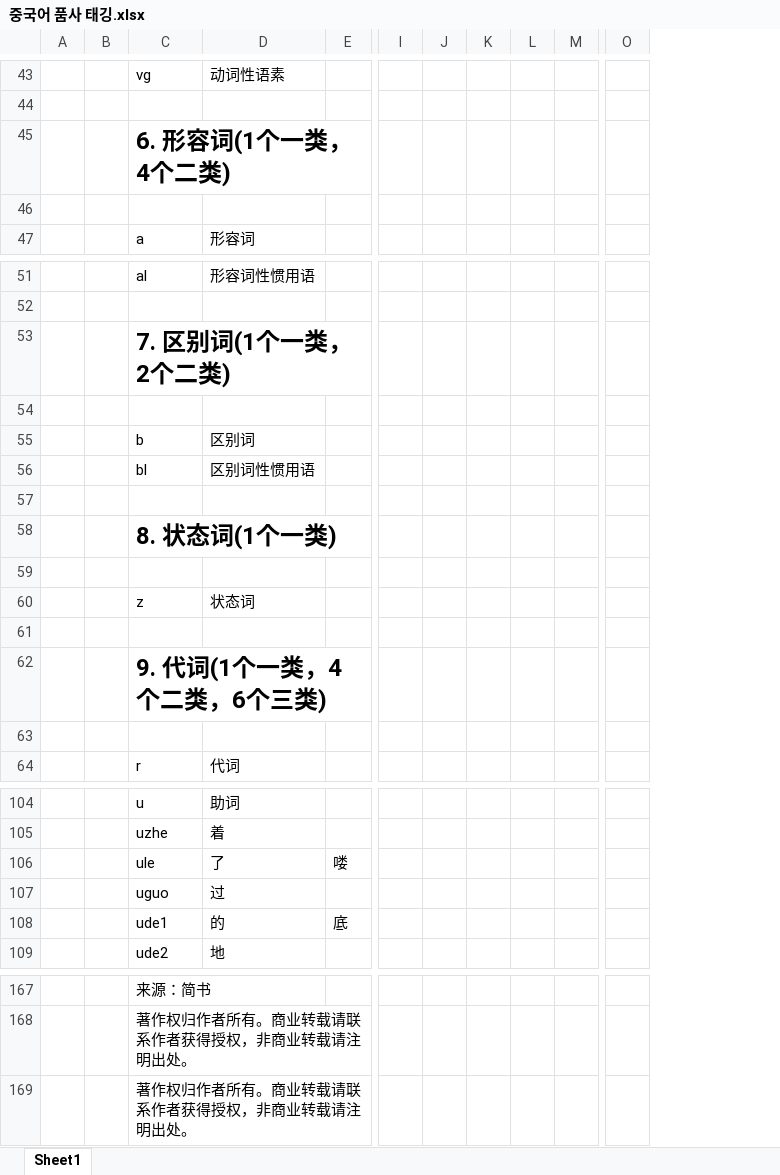
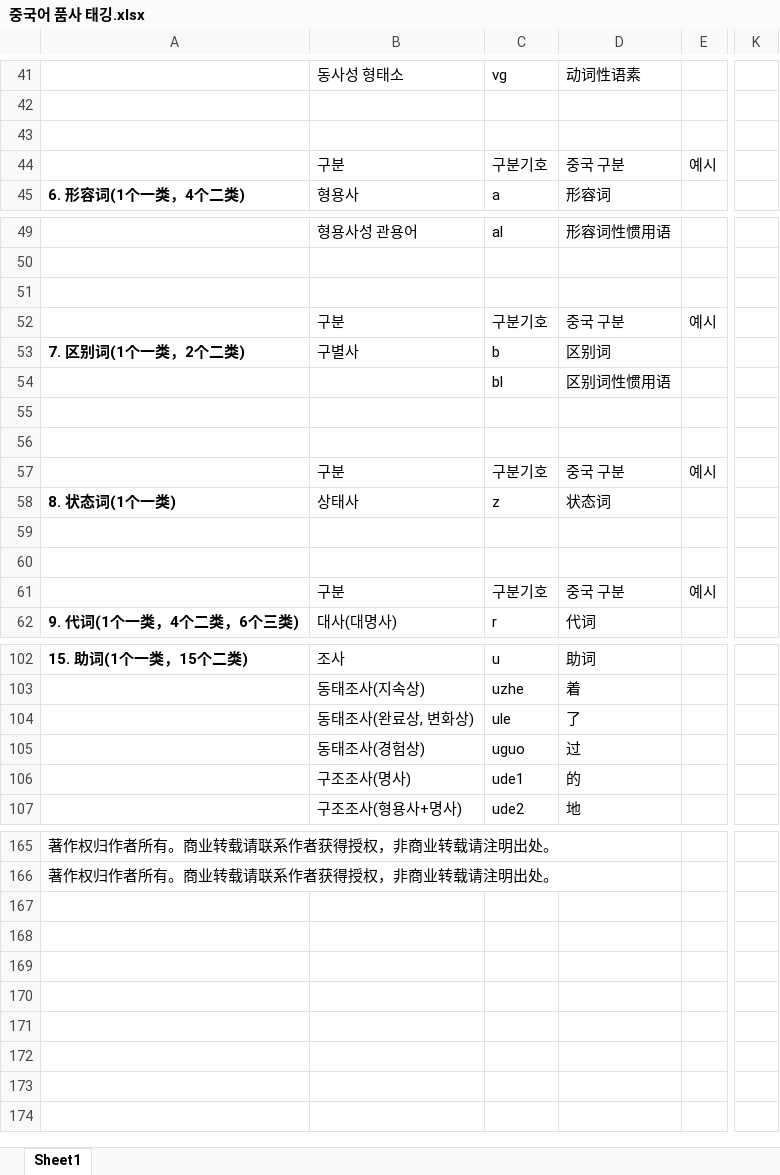
Before and after one commit to rjsdl56/project-china, an Excel workbook: 중국어 품사 태깅.xlsx, sheet Sheet1, drawn as a sheet; only a part is shown, gaps mark what is left out; values as stored, in another font and other column widths than the file's, no borders; removed rows and columns are numbered as before the commit, all else as after; rows hold the shown columns only; the diff covers the shown part only; the diff names each change by its address in the sheet, - before the commit and + after, or states it on an @@ line.

```diff
--- a/중국어 품사 태깅.xlsx (sheet Sheet1)
+++ b/중국어 품사 태깅.xlsx (sheet Sheet1)
-column A, empty
-column B, empty
+column A, row 45: 6. 形容词(1个一类，4个二类); row 53: 7. 区别词(1个一类，2个二类); row 58: 8. 状态词(1个一类); row 62: 9. 代词(1个一类，4个二类，6个三类); row 102: 15. 助词(1个一类，15个二类); rows 165-166: 著作权归作者所有。商业转载请联系作者获得授权，非商业转载请注明出处。 | 著作权归作者所有。商业转载请联系作者获得授权，非商业转载请注明出处。
+column B, row 41: 동사성 형태소; row 45: 형용사; row 49: 형용사성 관용어; row 53: 구별사; row 58: 상태사; row 62: 대사(대명사); rows 102-107: 조사 | 동태조사(지속상) | 동태조사(완료상, 변화상) | 동태조사(경험상) | 구조조사(명사) | 구조조사(형용사+명사)
-column I, empty
-column J, empty
-column K, empty
-column L, empty
-column M, empty
-column O, empty
+column K, empty
-row 45:  |  | 6. 形容词(1个一类，4个二类)
+row 44:  | 구분 | 구분기호 | 중국 구분 | 예시
-row 53:  |  | 7. 区别词(1个一类，2个二类)
+row 52:  | 구분 | 구분기호 | 중국 구분 | 예시
-row 58:  |  | 8. 状态词(1个一类)
+row 57:  | 구분 | 구분기호 | 중국 구분 | 예시
-row 62:  |  | 9. 代词(1个一类，4个二类，6个三类)
+row 61:  | 구분 | 구분기호 | 중국 구분 | 예시
-E104: 喽
+E104: (empty)
-E106: 底
+E106: (empty)
-C165: 来源：简书
+C165: (empty)
-C166: 著作权归作者所有。商业转载请联系作者获得授权，非商业转载请注明出处。
+C166: (empty)
-row 169:  |  | 著作权归作者所有。商业转载请联系作者获得授权，非商业转载请注明出处。
```
Also changed, not shown: 20 added rows, 22 removed rows and 32 edited cells elsewhere in this sheet.
